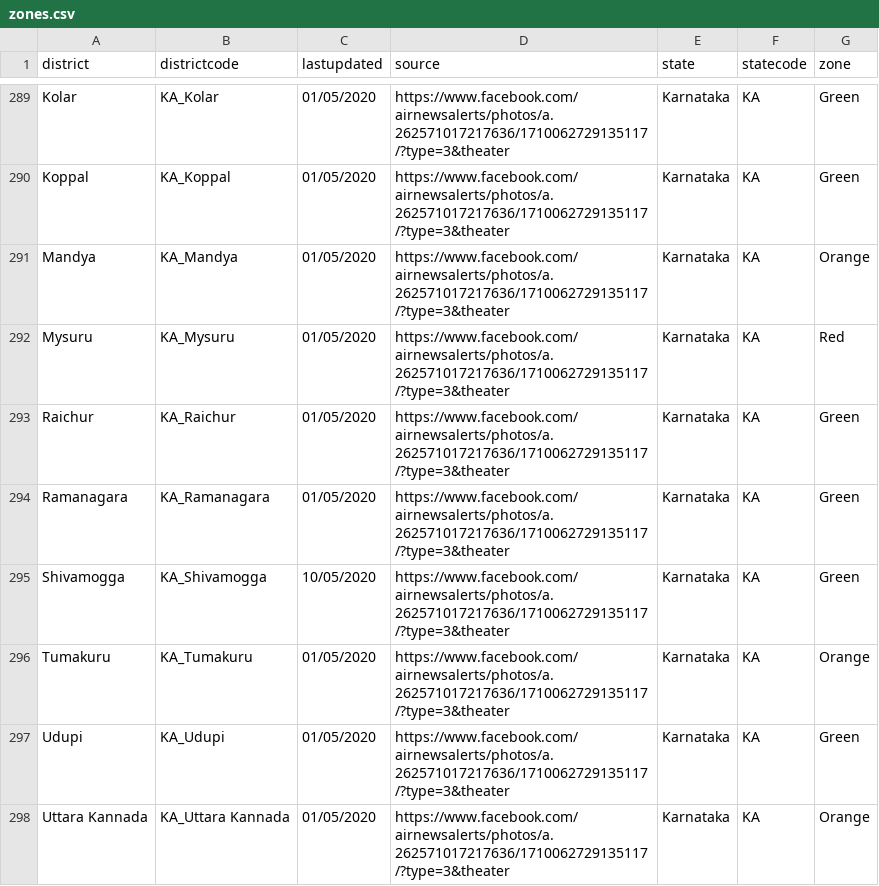
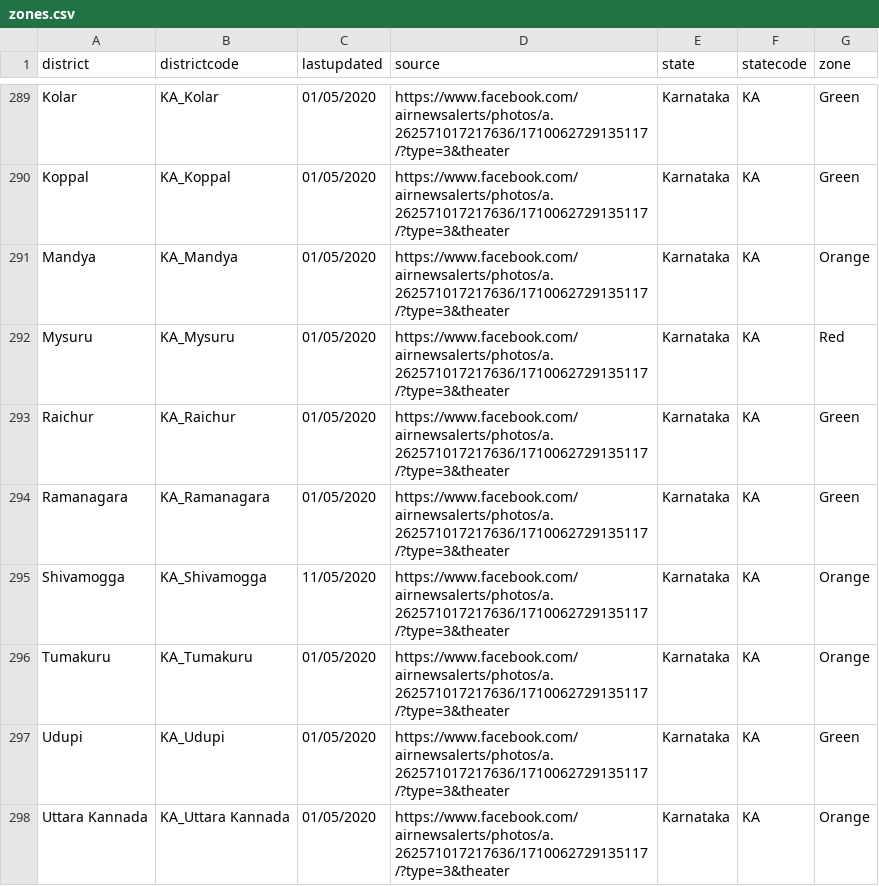
Before and after one commit to imdevskp/covid-19-india-data, a CSV file: zones.csv, drawn as a sheet; only a part is shown, gaps mark what is left out.

```diff
--- a/zones.csv
+++ b/zones.csv
@@ -294,3 +294,3 @@ Raichur,KA_Raichur,01/05/2020,https://www.facebook.com/airnewsalerts/photos/a.26
 Ramanagara,KA_Ramanagara,01/05/2020,https://www.facebook.com/airnewsalerts/photos/a.262571017217636/1710062729135117/?type=3&theater,Karnataka,KA,Green
-Shivamogga,KA_Shivamogga,10/05/2020,https://www.facebook.com/airnewsalerts/photos/a.262571017217636/1710062729135117/?type=3&theater,Karnataka,KA,Green
+Shivamogga,KA_Shivamogga,11/05/2020,https://www.facebook.com/airnewsalerts/photos/a.262571017217636/1710062729135117/?type=3&theater,Karnataka,KA,Orange
 Tumakuru,KA_Tumakuru,01/05/2020,https://www.facebook.com/airnewsalerts/photos/a.262571017217636/1710062729135117/?type=3&theater,Karnataka,KA,Orange
```
Also changed, not shown: complete.csv, district_level_latest.csv, 5 other files.
